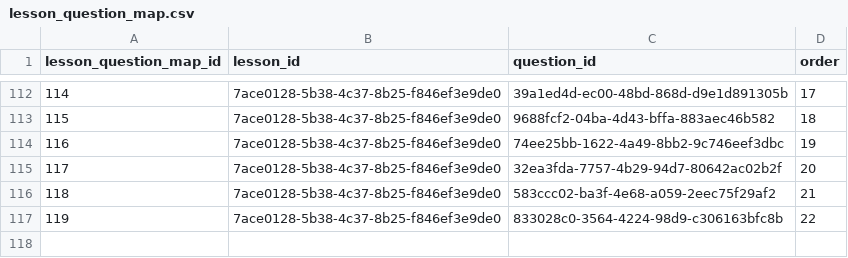
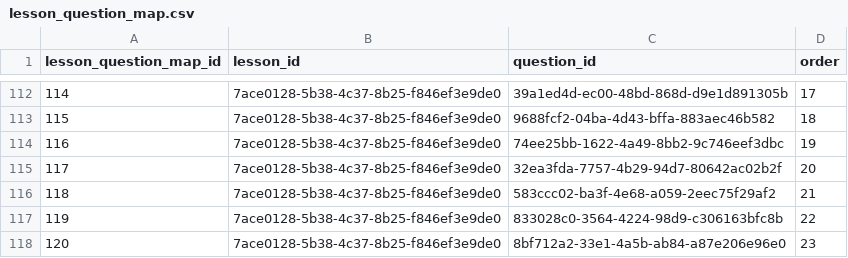
Before and after one commit to actamayev/lever-labs-server, a CSV file: src/db-seed-data/lesson_question_map.csv, drawn as a sheet; only a part is shown, gaps mark what is left out; the diff names each change by its address in the sheet, - before the commit and + after, or states it on an @@ line.

```diff
--- a/src/db-seed-data/lesson_question_map.csv
+++ b/src/db-seed-data/lesson_question_map.csv
+row 118: 120 | 7ace0128-5b38-4c37-8b25-f846ef3e9de0 | 8bf712a2-33e1-4a5b-ab84-a87e206e96e0 | 23
```
Also changed, not shown: src/db-seed-data/action_to_code_open_ended_question_block_bank.csv, src/db-seed-data/block_name.csv, 2 other files.
